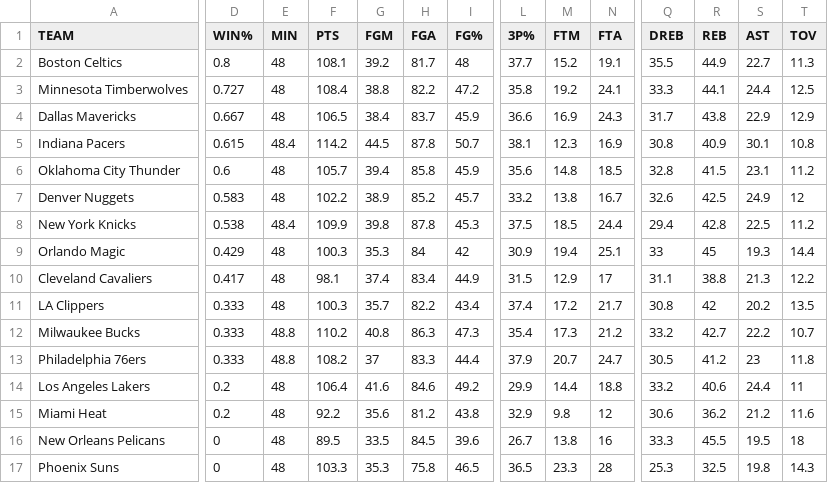
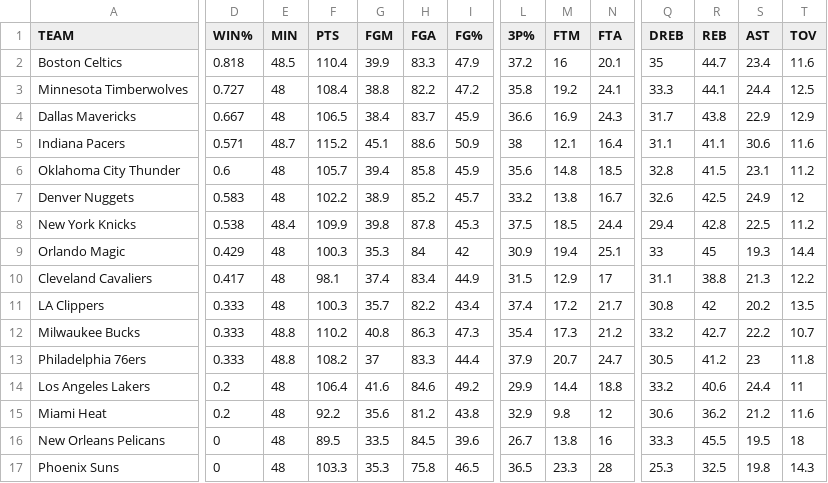
Before and after one commit to PuffBear/SportzAnalyzer, a CSV file: nba_playoff_team_data.csv, drawn as a sheet; only a part is shown, gaps mark what is left out; the diff covers the shown part only; the diff names each change by its address in the sheet, - before the commit and + after, or states it on an @@ line.

```diff
--- a/nba_playoff_team_data.csv
+++ b/nba_playoff_team_data.csv
-D2 (WIN%): 0.8
+D2 (WIN%): 0.818
-E2 (MIN): 48
+E2 (MIN): 48.5
-F2 (PTS): 108.1
+F2 (PTS): 110.4
-G2 (FGM): 39.2
+G2 (FGM): 39.9
-H2 (FGA): 81.7
+H2 (FGA): 83.3
-I2 (FG%): 48
+I2 (FG%): 47.9
-L2 (3P%): 37.7
+L2 (3P%): 37.2
-M2 (FTM): 15.2
+M2 (FTM): 16
-N2 (FTA): 19.1
+N2 (FTA): 20.1
-Q2 (DREB): 35.5
+Q2 (DREB): 35
-R2 (REB): 44.9
+R2 (REB): 44.7
-S2 (AST): 22.7
+S2 (AST): 23.4
-T2 (TOV): 11.3
+T2 (TOV): 11.6
-D5 (WIN%): 0.615
+D5 (WIN%): 0.571
-E5 (MIN): 48.4
+E5 (MIN): 48.7
-F5 (PTS): 114.2
+F5 (PTS): 115.2
-G5 (FGM): 44.5
+G5 (FGM): 45.1
-H5 (FGA): 87.8
+H5 (FGA): 88.6
-I5 (FG%): 50.7
+I5 (FG%): 50.9
-L5 (3P%): 38.1
+L5 (3P%): 38
-M5 (FTM): 12.3
+M5 (FTM): 12.1
-N5 (FTA): 16.9
+N5 (FTA): 16.4
-Q5 (DREB): 30.8
+Q5 (DREB): 31.1
-R5 (REB): 40.9
+R5 (REB): 41.1
-S5 (AST): 30.1
+S5 (AST): 30.6
-T5 (TOV): 10.8
+T5 (TOV): 11.6
```
Also changed, not shown: 11 edited cells elsewhere in this file, 2 other files.
